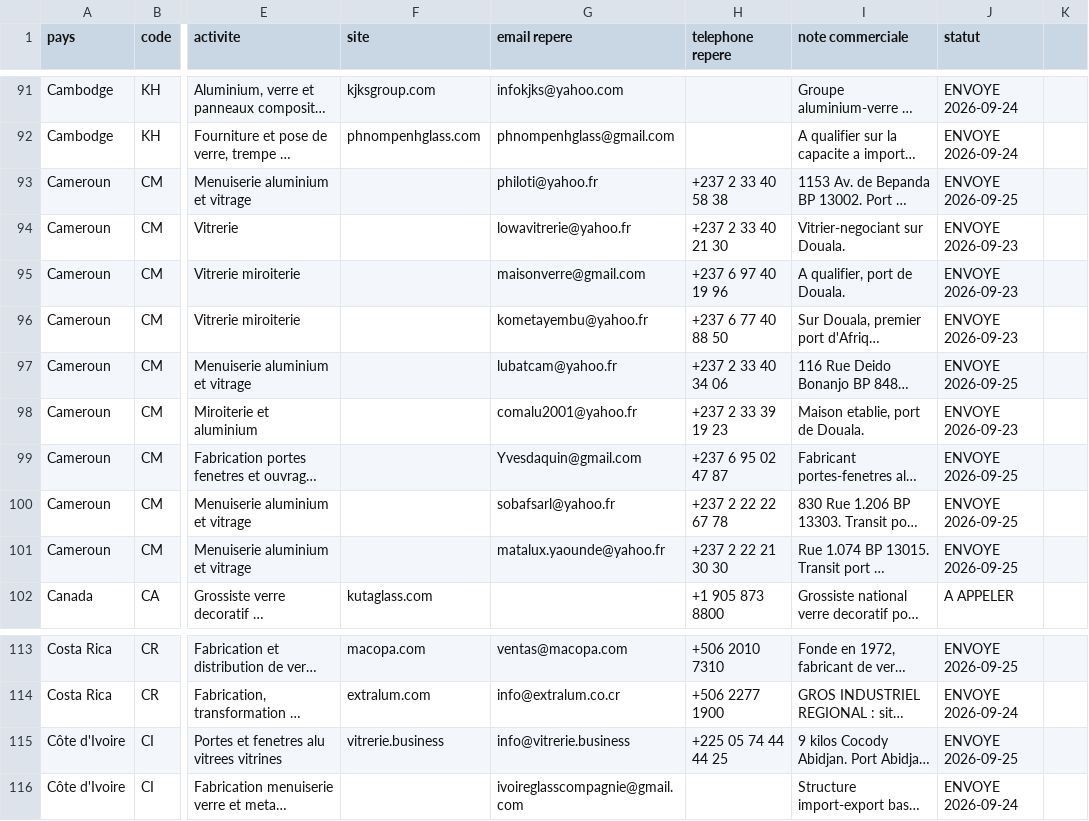
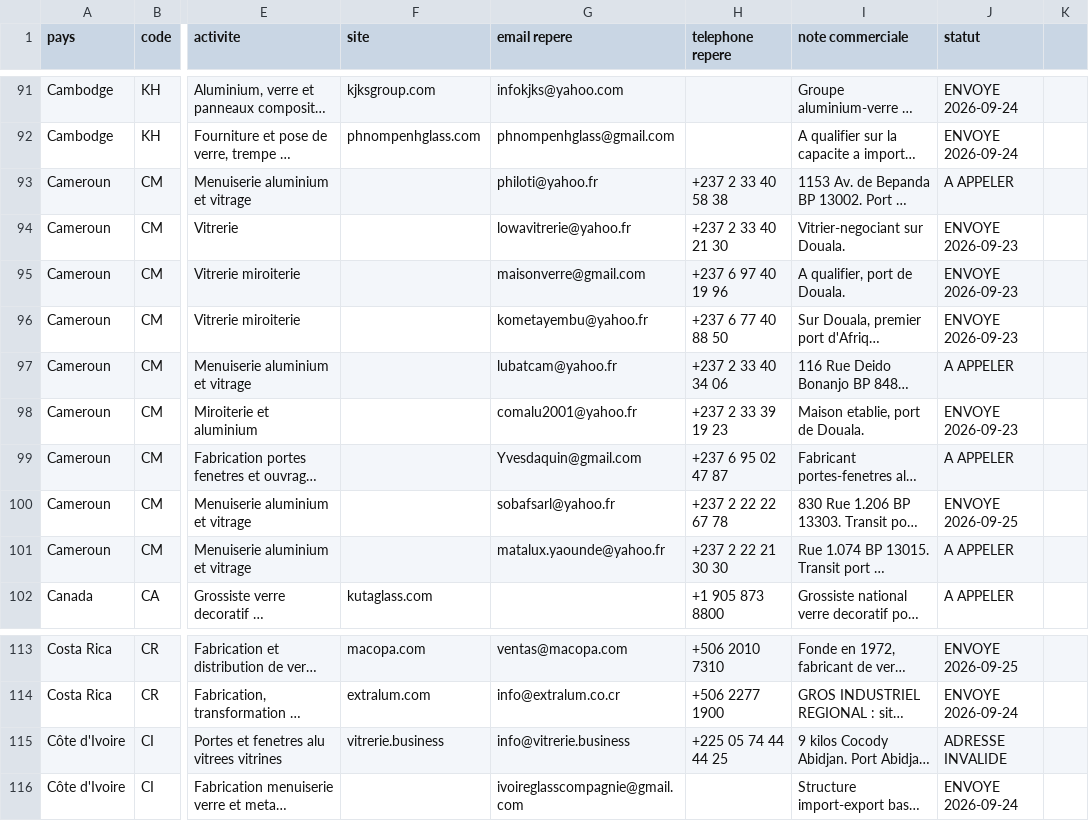
Before and after one commit to dgjmfrbv4k-lab/NOXEM-GROUP, a CSV file: campagne-conteneur-20-open-top/prospection/liste-prospects.csv, drawn as a sheet; only a part is shown, gaps mark what is left out; long unchanged cells end in …; the diff names each change by its address in the sheet, - before the commit and + after, or states it on an @@ line.

```diff
--- a/campagne-conteneur-20-open-top/prospection/liste-prospects.csv
+++ b/campagne-conteneur-20-open-top/prospection/liste-prospects.csv
-J93 (statut): ENVOYE 2026-09-25
+J93 (statut): A APPELER
-J97 (statut): ENVOYE 2026-09-25
+J97 (statut): A APPELER
-J99 (statut): ENVOYE 2026-09-25
+J99 (statut): A APPELER
-J101 (statut): ENVOYE 2026-09-25
+J101 (statut): A APPELER
-J115 (statut): ENVOYE 2026-09-25
+J115 (statut): ADRESSE INVALIDE
```
